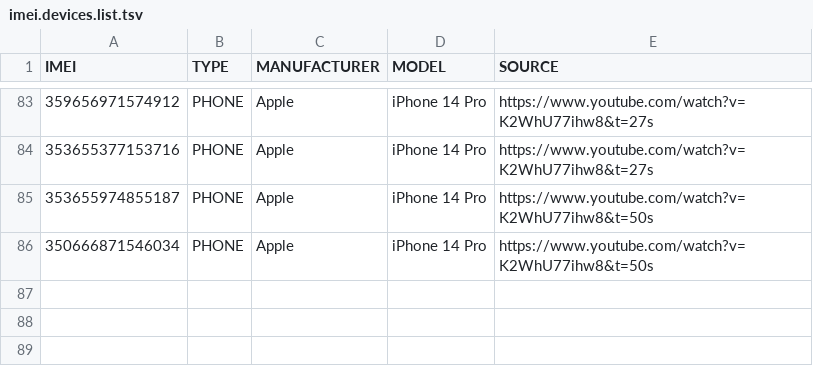
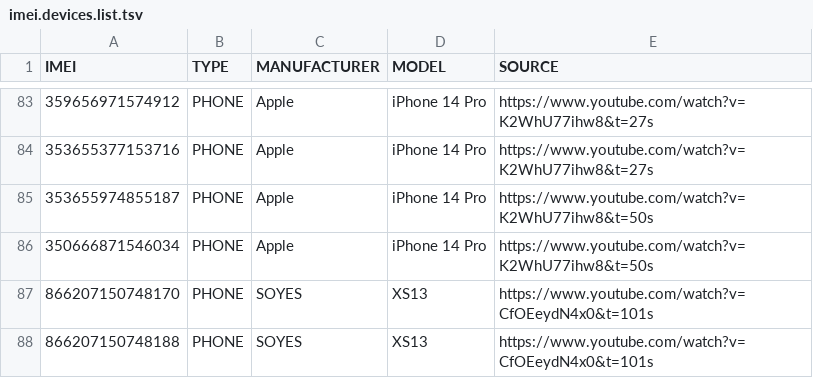
Before and after one commit to greyhat-academy/lists.d, a TSV file: imei.devices.list.tsv, drawn as a sheet; only a part is shown, gaps mark what is left out; the diff names each change by its address in the sheet, - before the commit and + after, or states it on an @@ line.

Commit message:
Adding SOYES X13 IMEIs

```diff
--- a/imei.devices.list.tsv
+++ b/imei.devices.list.tsv
+row 87: 866207150748170 | PHONE | SOYES | XS13 | https://www.youtube.com/watch?v=CfOEeydN4x0&t=101s
+row 88: 866207150748188 | PHONE | SOYES | XS13 | https://www.youtube.com/watch?v=CfOEeydN4x0&t=101s
```
